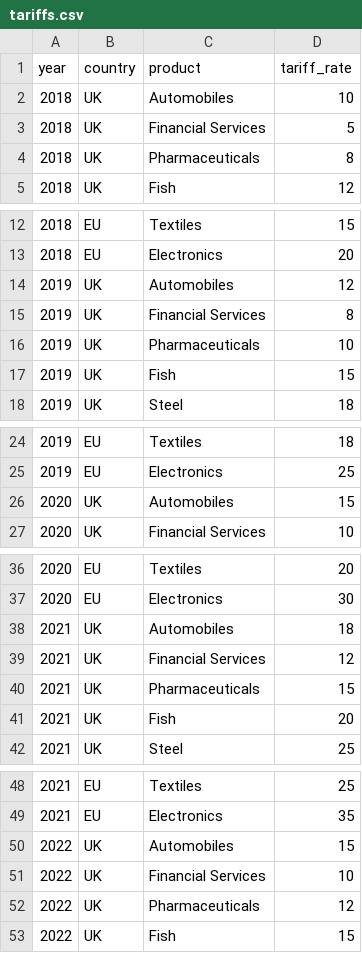
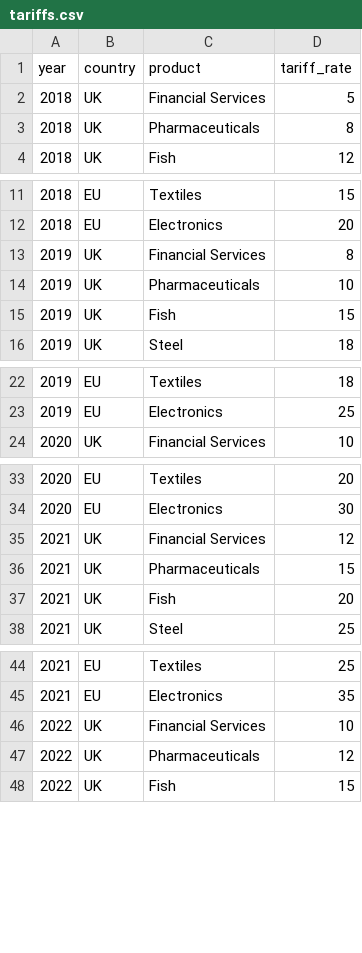
Before and after one commit to henryshan30/Dashboard-of-Modern-Trade-Wars, a CSV file: data/brexit/tariffs.csv, drawn as a sheet; only a part is shown, gaps mark what is left out; the diff covers the shown part only; the diff names each change by its address in the sheet, - before the commit and + after, or states it on an @@ line.

Commit message:
Update tariffs.csv

```diff
--- a/data/brexit/tariffs.csv
+++ b/data/brexit/tariffs.csv
-row 2: 2018 | UK | Automobiles | 10
-row 14: 2019 | UK | Automobiles | 12
-row 26: 2020 | UK | Automobiles | 15
-row 38: 2021 | UK | Automobiles | 18
-row 50: 2022 | UK | Automobiles | 15
```
Also changed, not shown: 2 removed rows elsewhere in this file.
